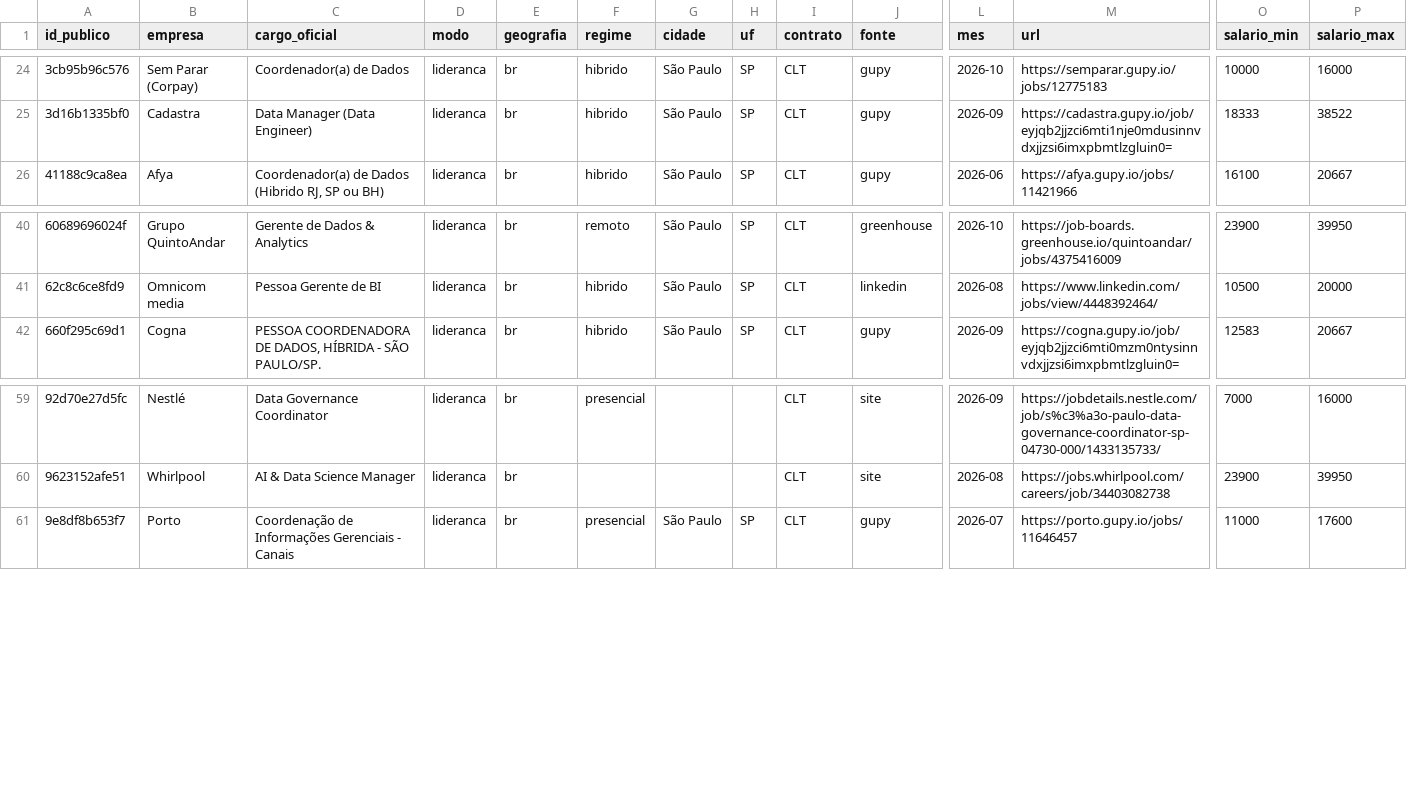
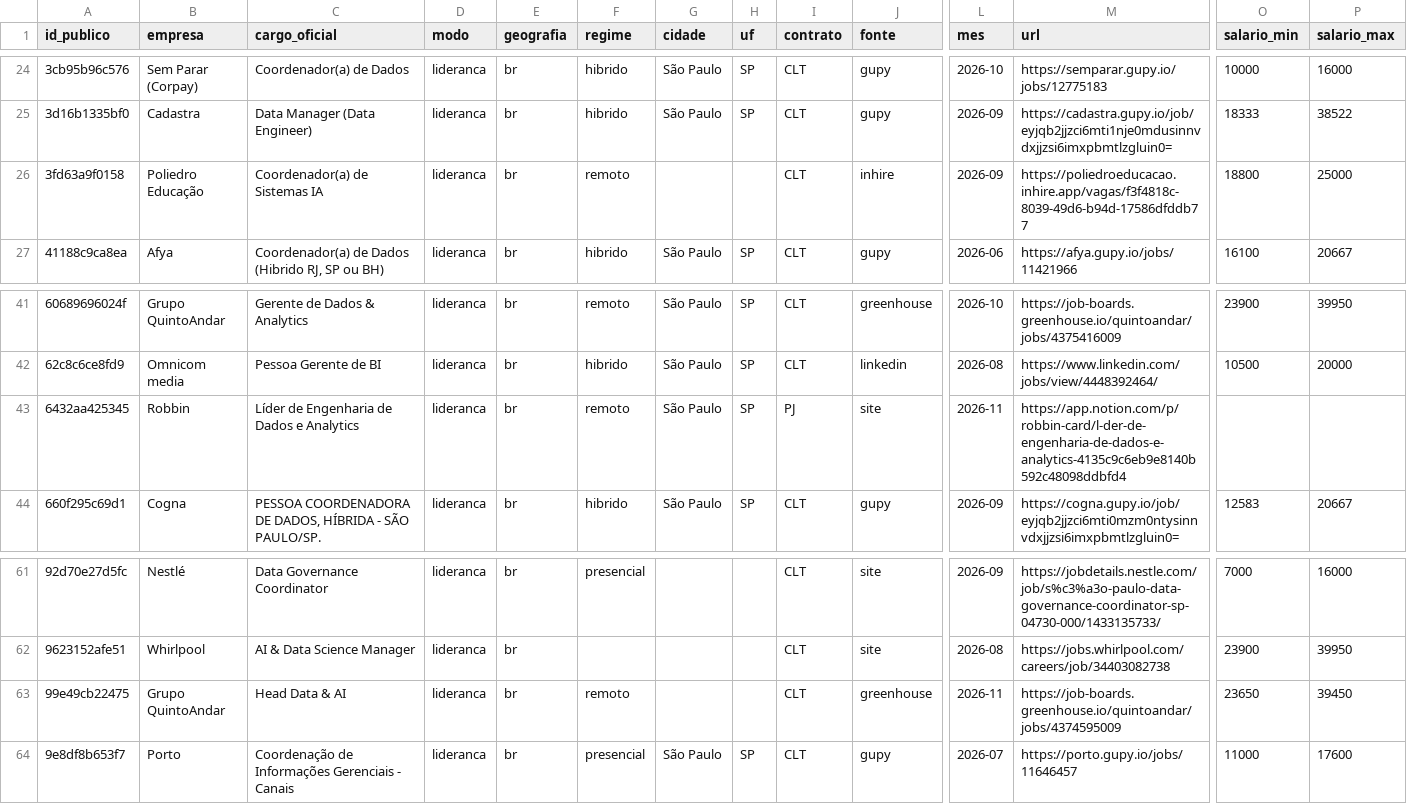
Before and after one commit to nandodsg/mercado-gestao-dados-br, a CSV file: data/vagas.csv, drawn as a sheet; only a part is shown, gaps mark what is left out; rows hold the shown columns only; the diff names each change by its address in the sheet, - before the commit and + after, or states it on an @@ line.

Commit message:
dataset 2026-11-11: 90 vagas, 1329 requisitos

```diff
--- a/data/vagas.csv
+++ b/data/vagas.csv
+row 26: 3fd63a9f0158 | Poliedro Educação | Coordenador(a) de Sistemas IA | lideranca | br | remoto |  |  | CLT | inhire | 2026-09 | https://poliedroeducacao.inhire.app/vagas/f3f4818c-8039-49d6-b94d-17586dfddb77 | 18800 | 25000
+row 43: 6432aa425345 | Robbin | Líder de Engenharia de Dados e Analytics | lideranca | br | remoto | São Paulo | SP | PJ | site | 2026-11 | https://app.notion.com/p/robbin-card/l-der-de-engenharia-de-dados-e-analytics-4135c9c6eb9e8140b592c48098ddbfd4
+row 63: 99e49cb22475 | Grupo QuintoAndar | Head Data & AI | lideranca | br | remoto |  |  | CLT | greenhouse | 2026-11 | https://job-boards.greenhouse.io/quintoandar/jobs/4374595009 | 23650 | 39450
```
Also changed, not shown: data/benchmarks.csv, data/requisitos.csv, 2 other files.
